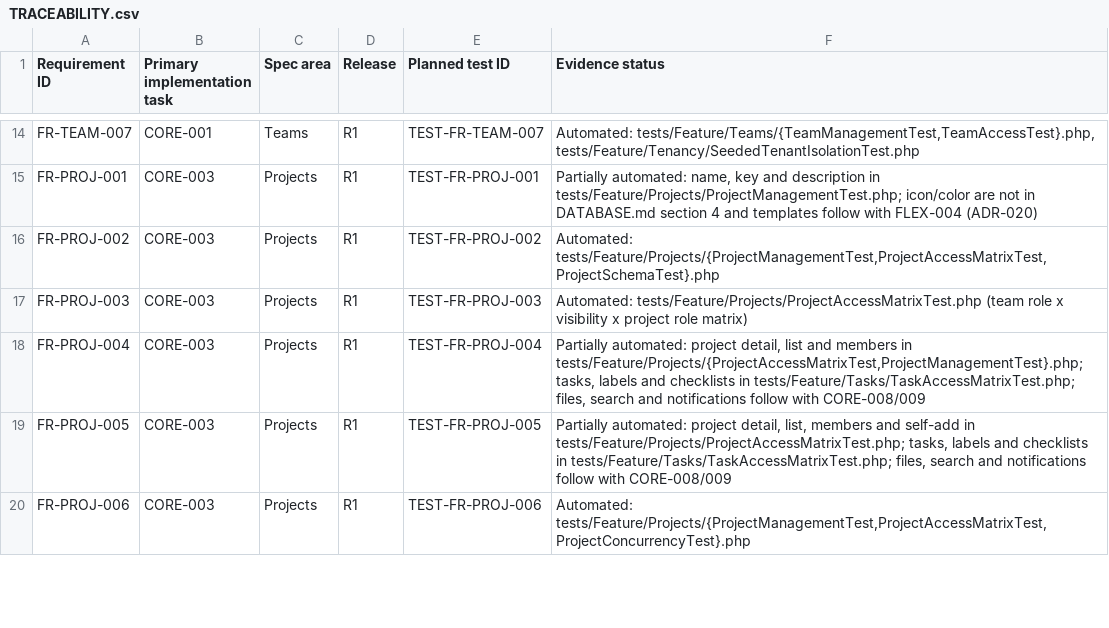
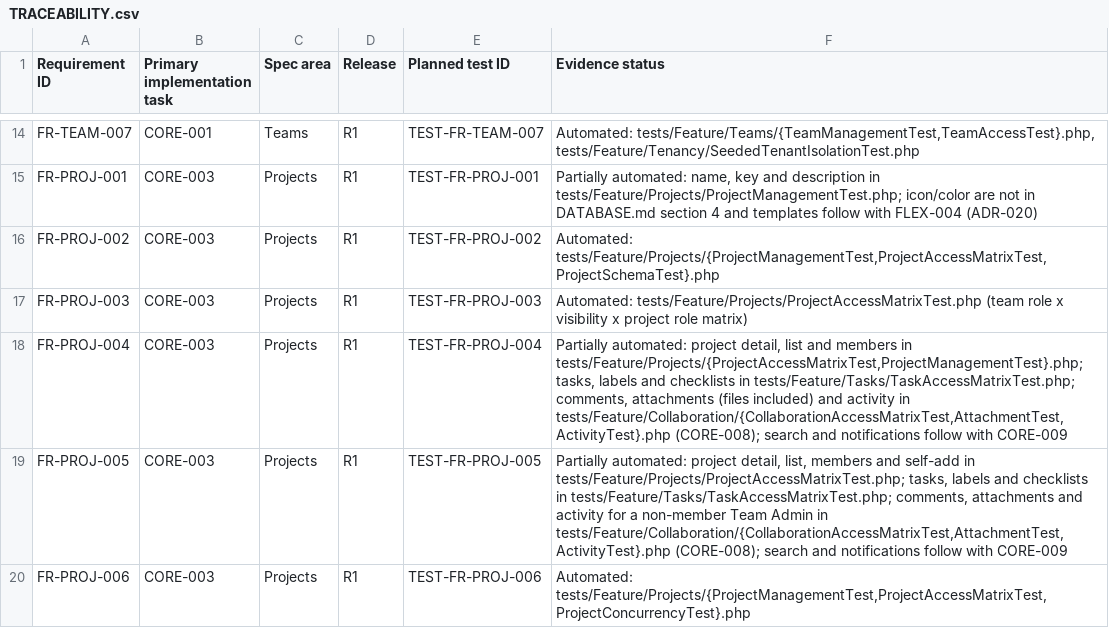
Before and after one commit to devOMAR-2/SN3, a CSV file: docs/TRACEABILITY.csv, drawn as a sheet; only a part is shown, gaps mark what is left out; the diff covers the shown part only.

```diff
--- a/docs/TRACEABILITY.csv
+++ b/docs/TRACEABILITY.csv
@@ -17,4 +17,4 @@ FR-PROJ-002,CORE-003,Projects,R1,TEST-FR-PROJ-002,"Automated: tests/Feature/Proj
 FR-PROJ-003,CORE-003,Projects,R1,TEST-FR-PROJ-003,"Automated: tests/Feature/Projects/ProjectAccessMatrixTest.php (team role x visibility x project role matrix)"
-FR-PROJ-004,CORE-003,Projects,R1,TEST-FR-PROJ-004,"Partially automated: project detail, list and members in tests/Feature/Projects/{ProjectAccessMatrixTest,ProjectManagementTest}.php; tasks, labels and checklists in tests/Feature/Tasks/TaskAccessMatrixTest.php; files, search and notifications follow with CORE-008/009"
-FR-PROJ-005,CORE-003,Projects,R1,TEST-FR-PROJ-005,"Partially automated: project detail, list, members and self-add in tests/Feature/Projects/ProjectAccessMatrixTest.php; tasks, labels and checklists in tests/Feature/Tasks/TaskAccessMatrixTest.php; files, search and notifications follow with CORE-008/009"
+FR-PROJ-004,CORE-003,Projects,R1,TEST-FR-PROJ-004,"Partially automated: project detail, list and members in tests/Feature/Projects/{ProjectAccessMatrixTest,ProjectManagementTest}.php; tasks, labels and checklists in tests/Feature/Tasks/TaskAccessMatrixTest.php; comments, attachments (files included) and activity in tests/Feature/Collaboration/{CollaborationAccessMatrixTest,AttachmentTest,ActivityTest}.php (CORE-008); search and notifications follow with CORE-009"
+FR-PROJ-005,CORE-003,Projects,R1,TEST-FR-PROJ-005,"Partially automated: project detail, list, members and self-add in tests/Feature/Projects/ProjectAccessMatrixTest.php; tasks, labels and checklists in tests/Feature/Tasks/TaskAccessMatrixTest.php; comments, attachments and activity for a non-member Team Admin in tests/Feature/Collaboration/{CollaborationAccessMatrixTest,AttachmentTest,ActivityTest}.php (CORE-008); search and notifications follow with CORE-009"
 FR-PROJ-006,CORE-003,Projects,R1,TEST-FR-PROJ-006,"Automated: tests/Feature/Projects/{ProjectManagementTest,ProjectAccessMatrixTest,ProjectConcurrencyTest}.php"
```
Also changed, not shown: 8 edited cells elsewhere in this file, docs/ACCEPTANCE_SCENARIOS.csv, 6 other files.
